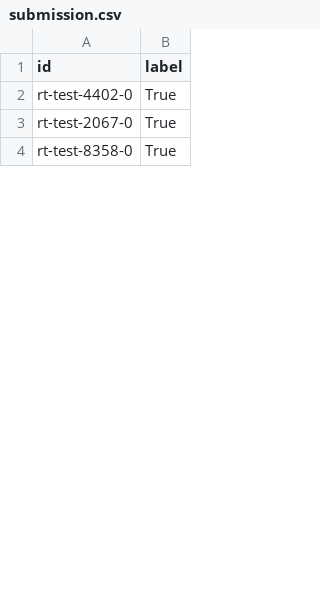
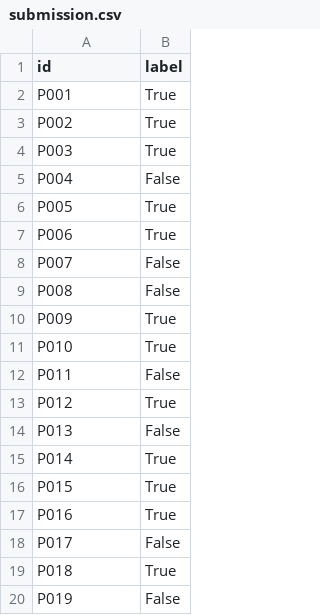
Before and after one commit to Nikhilj007/ai-assignment-1, a CSV file: submission/submission.csv, drawn as a sheet; only a part is shown; the diff covers the shown part only.

Commit message:
Update submission.csv with predictions for private_test.csv (100 samples)

```diff
--- a/submission/submission.csv
+++ b/submission/submission.csv
@@ -1,4 +1,20 @@
 id,label
-rt-test-4402-0,True
-rt-test-2067-0,True
-rt-test-8358-0,True
+P001,True
+P002,True
+P003,True
+P004,False
+P005,True
+P006,True
+P007,False
+P008,False
+P009,True
+P010,True
+P011,False
+P012,True
+P013,False
+P014,True
+P015,True
+P016,True
+P017,False
+P018,True
+P019,False
```
Also changed, not shown: 69 added rows and 12 edited cells elsewhere in this file.
